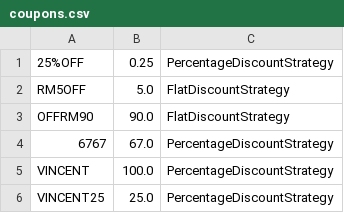
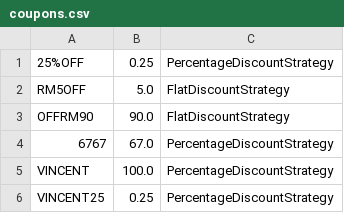
Before and after one commit to Ng-Kyle/OOPAssignment, a CSV file: oopAssignment/storedData/coupons.csv, drawn as a sheet.

Commit message:
fixes to add item and coupons

```diff
--- a/oopAssignment/storedData/coupons.csv
+++ b/oopAssignment/storedData/coupons.csv
@@ -5,2 +5,2 @@ OFFRM90,90.0,FlatDiscountStrategy
 VINCENT,100.0,PercentageDiscountStrategy
-VINCENT25,25.0,PercentageDiscountStrategy
+VINCENT25,0.25,PercentageDiscountStrategy
```
Also changed, not shown: 8 other files.
